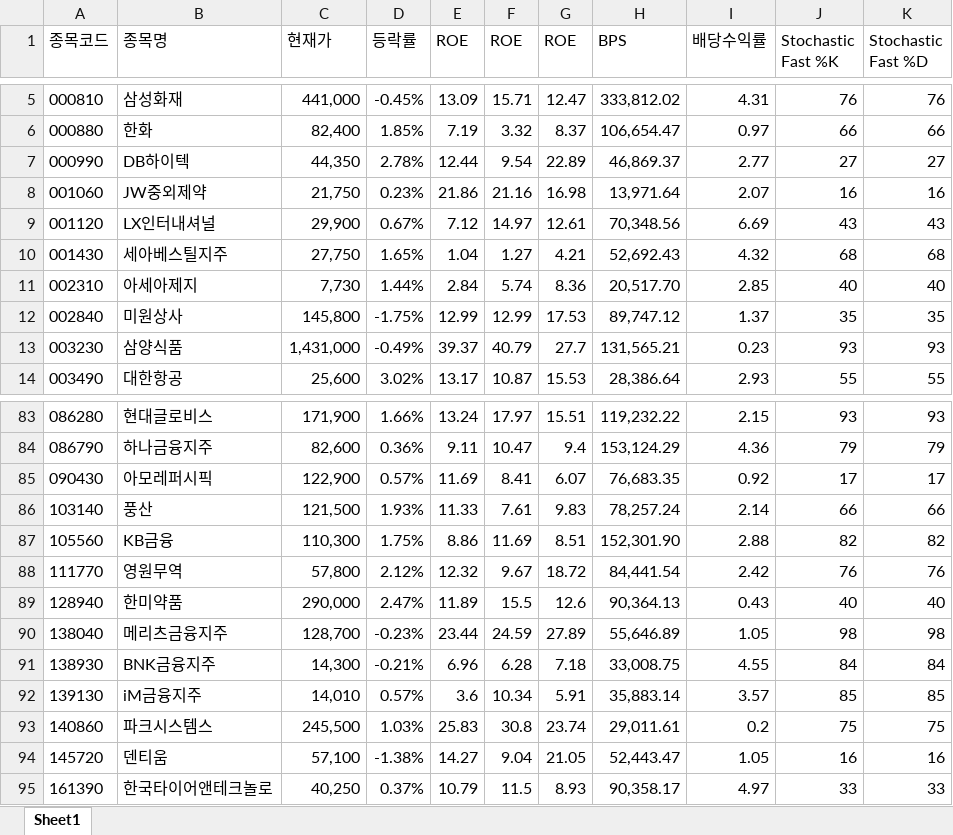
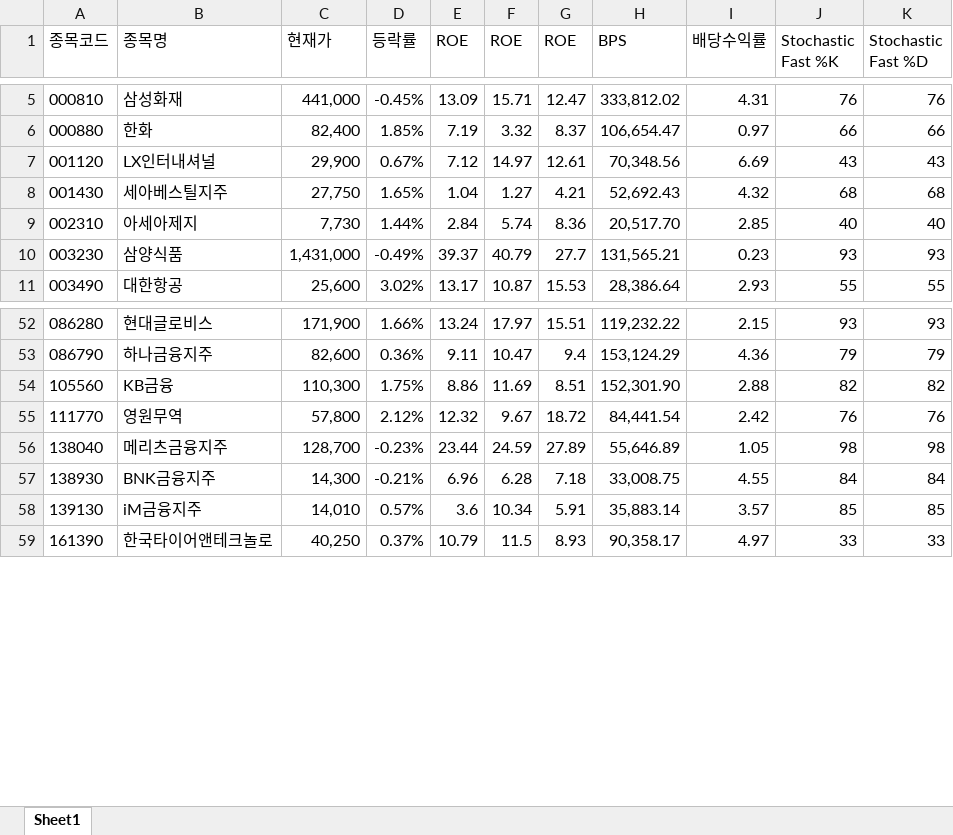
Before and after one commit to ez4happy/DividendGrowth, an Excel workbook: 1.xlsx, sheet Sheet1, drawn as a sheet; only a part is shown, gaps mark what is left out; values as stored, in another font and other column widths than the file's, no borders; the diff covers the shown part only; the diff names each change by its address in the sheet, - before the commit and + after, or states it on an @@ line.

```diff
--- a/1.xlsx (sheet Sheet1)
+++ b/1.xlsx (sheet Sheet1)
-row 7: 000990 | DB하이텍 | 44,350 | 2.78% | 12.44 | 9.54 | 22.89 | 46,869.37 | 2.77 | 27 | 27
-row 8: 001060 | JW중외제약 | 21,750 | 0.23% | 21.86 | 21.16 | 16.98 | 13,971.64 | 2.07 | 16 | 16
-row 12: 002840 | 미원상사 | 145,800 | -1.75% | 12.99 | 12.99 | 17.53 | 89,747.12 | 1.37 | 35 | 35
-row 85: 090430 | 아모레퍼시픽 | 122,900 | 0.57% | 11.69 | 8.41 | 6.07 | 76,683.35 | 0.92 | 17 | 17
-row 86: 103140 | 풍산 | 121,500 | 1.93% | 11.33 | 7.61 | 9.83 | 78,257.24 | 2.14 | 66 | 66
-row 89: 128940 | 한미약품 | 290,000 | 2.47% | 11.89 | 15.5 | 12.6 | 90,364.13 | 0.43 | 40 | 40
-row 93: 140860 | 파크시스템스 | 245,500 | 1.03% | 25.83 | 30.8 | 23.74 | 29,011.61 | 0.2 | 75 | 75
-row 94: 145720 | 덴티움 | 57,100 | -1.38% | 14.27 | 9.04 | 21.05 | 52,443.47 | 1.05 | 16 | 16
```
Also changed, not shown: 43 removed rows elsewhere in this sheet.
